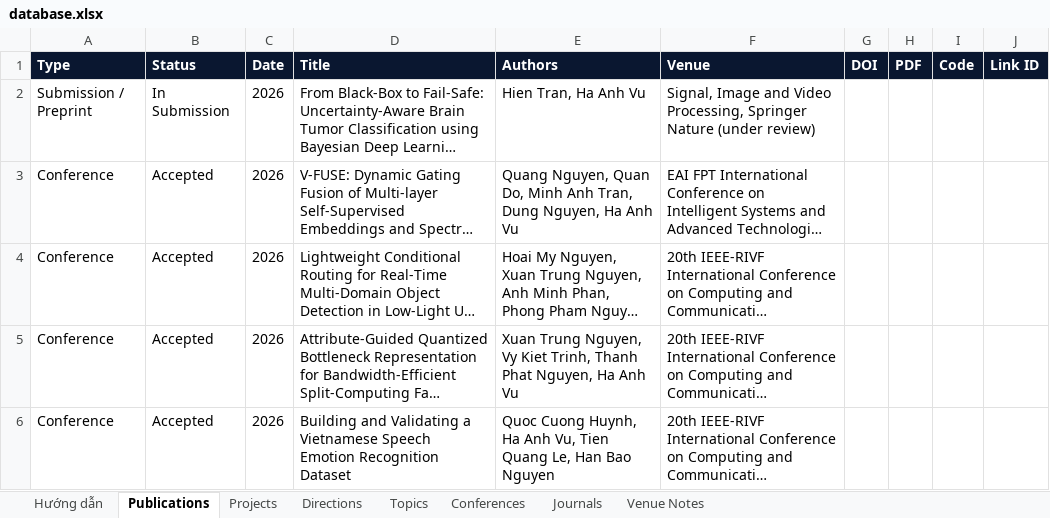
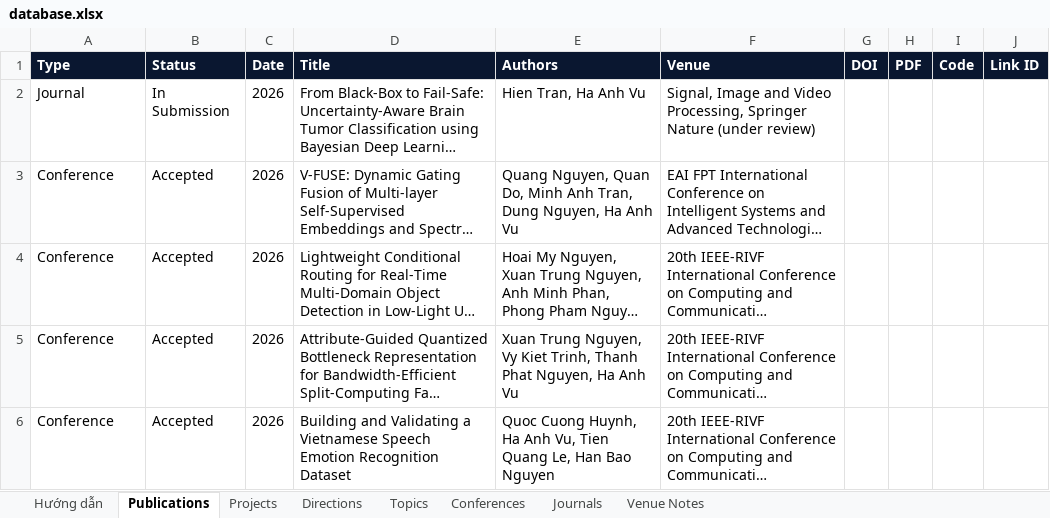
Before and after one commit to AnhVH-FPT/anhvh-fpt.github.io, an Excel workbook: data/database.xlsx, sheet Publications, drawn as a sheet; only a part is shown; long unchanged cells end in …; values as stored, in another font and other column widths than the file's, no borders; the diff names each change by its address in the sheet, - before the commit and + after, or states it on an @@ line.

```diff
--- a/data/database.xlsx (sheet Publications)
+++ b/data/database.xlsx (sheet Publications)
-A2 (Type): Submission / Preprint
+A2 (Type): Journal
```
Also changed, not shown: sheet Hướng dẫn, 7 other files.
